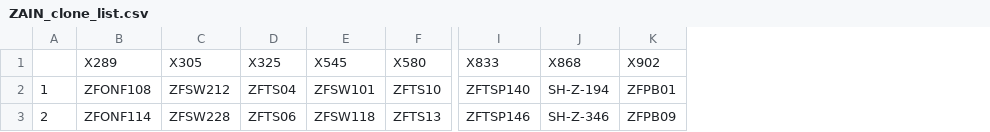
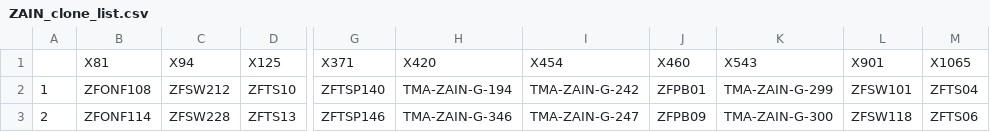
Before and after one commit to ekschumacher/ZAIN_insitu_exsitu, a CSV file: Data_Files/ZAIN_data_frames/ZAIN_clone_list.csv, drawn as a sheet; only a part is shown, gaps mark what is left out; removed rows and columns are numbered as before the commit, all else as after; rows hold the shown columns only; the diff names each change by its address in the sheet, - before the commit and + after, or states it on an @@ line.

Commit message:
adding new data files (updated after reruns on 1/11/22) and running missing data, clone checks and relatedness

```diff
--- a/Data_Files/ZAIN_data_frames/ZAIN_clone_list.csv
+++ b/Data_Files/ZAIN_data_frames/ZAIN_clone_list.csv
-column D, rows 2-3: ZFTS04 | ZFTS06
-column E, rows 2-3: ZFSW101 | ZFSW118
-column J, rows 2-3: SH-Z-194 | SH-Z-346
+column H, rows 2-3: TMA-ZAIN-G-194 | TMA-ZAIN-G-346
+column I, rows 2-3: TMA-ZAIN-G-242 | TMA-ZAIN-G-247
+column K, rows 2-3: TMA-ZAIN-G-299 | TMA-ZAIN-G-300
+column L, rows 2-3: ZFSW101 | ZFSW118
+column M, rows 2-3: ZFTS04 | ZFTS06
-row 1:  | X289 | X305 | X325 | X545 | X580 | X833 | X868 | X902
+row 1:  | X81 | X94 | X125 | X371 | X420 | X454 | X460 | X543 | X901 | X1065
```
Also changed, not shown: 17 other files.
